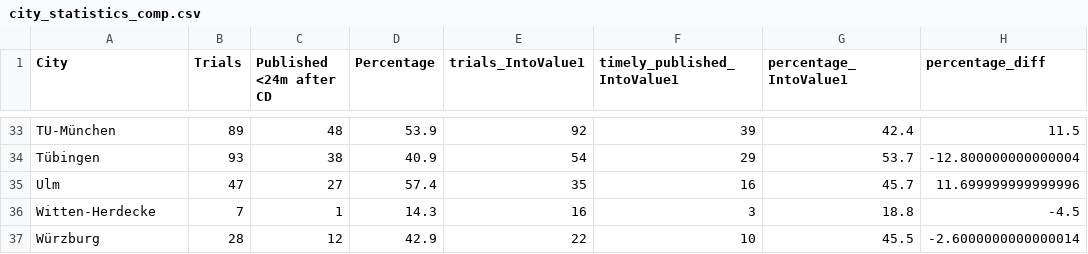
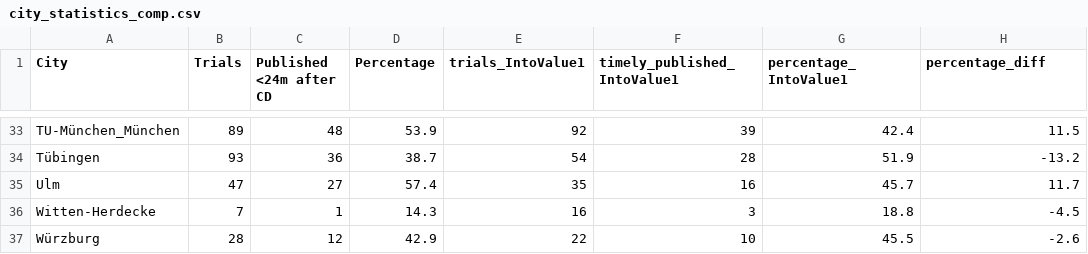
Before and after one commit to quest-bih/IntoValue2, a CSV file: results_for_paper/city_statistics_comp.csv, drawn as a sheet; only a part is shown, gaps mark what is left out; the diff covers the shown part only; the diff names each change by its address in the sheet, - before the commit and + after, or states it on an @@ line.

```diff
--- a/results_for_paper/city_statistics_comp.csv
+++ b/results_for_paper/city_statistics_comp.csv
-A33 (City): TU-München
+A33 (City): TU-München_München
-C34 (Published <24m after CD): 38
+C34 (Published <24m after CD): 36
-D34 (Percentage): 40.9
+D34 (Percentage): 38.7
-F34 (timely_published_IntoValue1): 29
+F34 (timely_published_IntoValue1): 28
-G34 (percentage_IntoValue1): 53.7
+G34 (percentage_IntoValue1): 51.9
-H34 (percentage_diff): -12.800000000000004
+H34 (percentage_diff): -13.2
-H35 (percentage_diff): 11.699999999999996
+H35 (percentage_diff): 11.7
-H37 (percentage_diff): -2.6000000000000014
+H37 (percentage_diff): -2.6
```
Also changed, not shown: 62 edited cells elsewhere in this file, results_for_paper/city_statistics.csv, results_for_paper/city_statistics_5years.csv, 3 other files.
